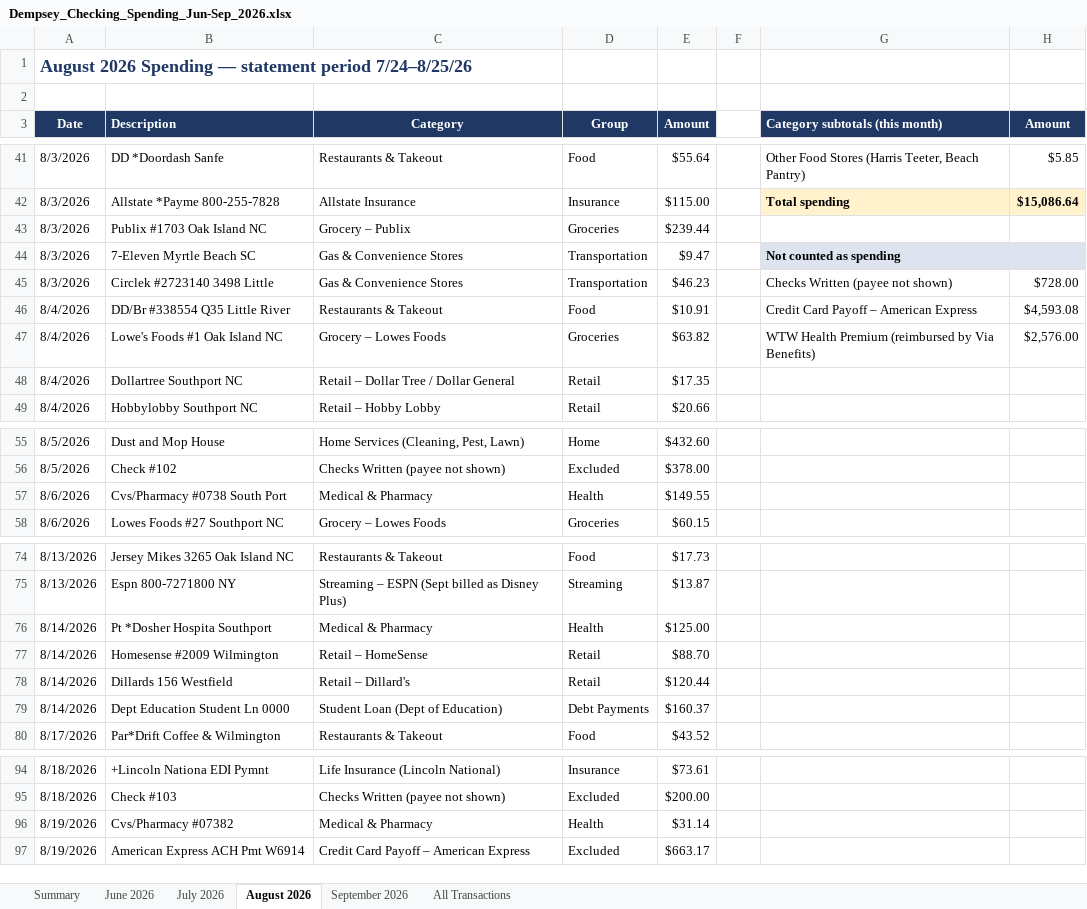
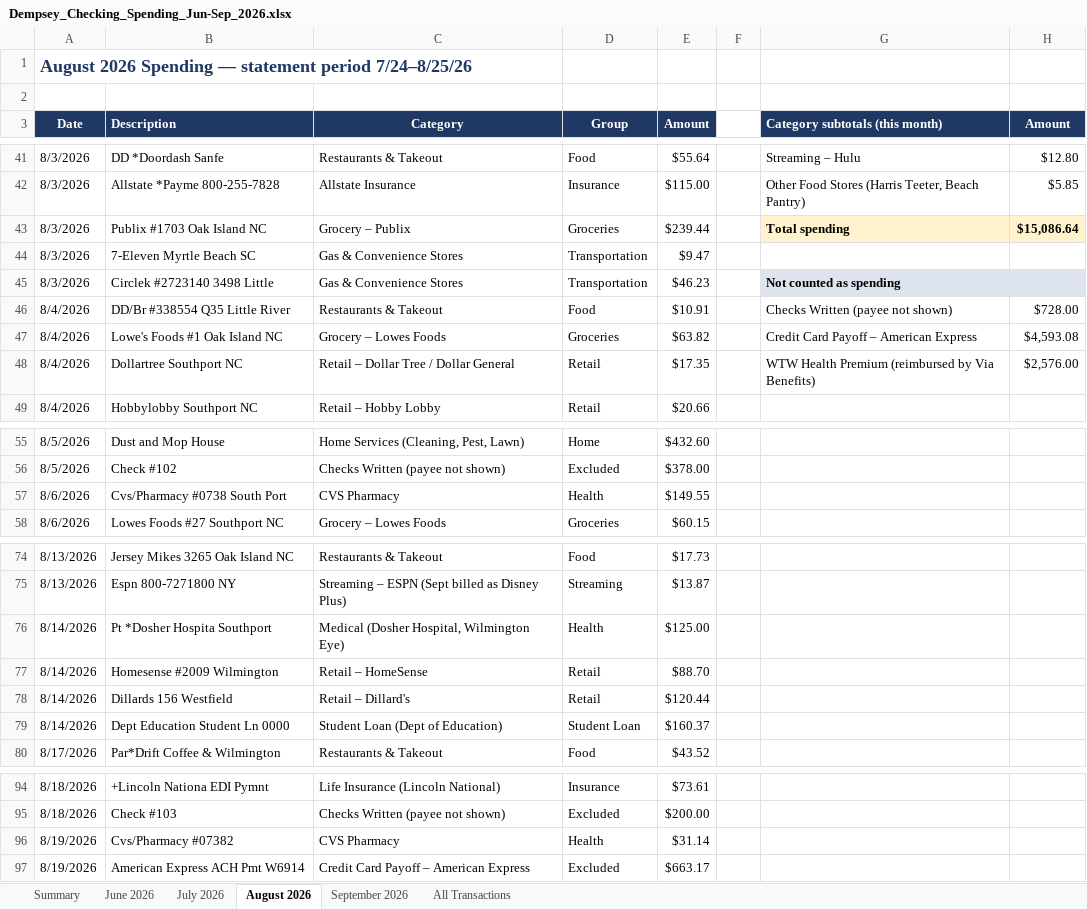
Before and after one commit to MktgCAP/Searchlight-YTD-Analysis, an Excel workbook: Dempsey_Checking_Spending_Jun-Sep_2026.xlsx, sheet August 2026, drawn as a sheet; only a part is shown, gaps mark what is left out; values as stored, in another font and other column widths than the file's, no borders; the diff covers the shown part only; the diff names each change by its address in the sheet, - before the commit and + after, or states it on an @@ line.

```diff
--- a/Dempsey_Checking_Spending_Jun-Sep_2026.xlsx (sheet August 2026)
+++ b/Dempsey_Checking_Spending_Jun-Sep_2026.xlsx (sheet August 2026)
-G41 (Category subtotals (this month)): Other Food Stores (Harris Teeter, Beach Pantry)
+G41 (Category subtotals (this month)): Streaming – Hulu
-H41 (Amount): $5.85
+H41 (Amount): $12.80
-G42 (Category subtotals (this month)): Total spending
+G42 (Category subtotals (this month)): Other Food Stores (Harris Teeter, Beach Pantry)
@@ G42:H42 fill: #FFF2CC → none, bold: on → off @@
-H42 (Amount): $15,086.64
+H42 (Amount): $5.85
-G43 (Category subtotals (this month)): (empty)
+G43 (Category subtotals (this month)): Total spending
-G43:H43 fill: none
+G43:H43 fill: #FFF2CC
-H43 (Amount): (empty)
+H43 (Amount): $15,086.64
-G44 (Category subtotals (this month)): Not counted as spending
+G44 (Category subtotals (this month)): (empty)
-G44:H44 fill: #DDE4F0
+G44:H44 fill: none
-G45 (Category subtotals (this month)): Checks Written (payee not shown)
+G45 (Category subtotals (this month)): Not counted as spending
-G45:H45 fill: none
+G45:H45 fill: #DDE4F0
-G45 bold: off
+G45 bold: on
-H45 (Amount): $728.00
+H45 (Amount): (empty)
-G46 (Category subtotals (this month)): Credit Card Payoff – American Express
+G46 (Category subtotals (this month)): Checks Written (payee not shown)
-H46 (Amount): $4,593.08
+H46 (Amount): $728.00
-G47 (Category subtotals (this month)): WTW Health Premium (reimbursed by Via Benefits)
+G47 (Category subtotals (this month)): Credit Card Payoff – American Express
-H47 (Amount): $2,576.00
+H47 (Amount): $4,593.08
-G48 (Category subtotals (this month)): (empty)
+G48 (Category subtotals (this month)): WTW Health Premium (reimbursed by Via Benefits)
-H48 (Amount): (empty)
+H48 (Amount): $2,576.00
-C57 (Category): Medical & Pharmacy
+C57 (Category): CVS Pharmacy
-C76 (Category): Medical & Pharmacy
+C76 (Category): Medical (Dosher Hospital, Wilmington Eye)
-D79 (Group): Debt Payments
+D79 (Group): Student Loan
-C96 (Category): Medical & Pharmacy
+C96 (Category): CVS Pharmacy
```
Also changed, not shown: 62 edited cells elsewhere in this sheet, sheet Summary, sheet All Transactions, sheet July 2026, sheet September 2026, sheet June 2026, formulas that keep their value.
